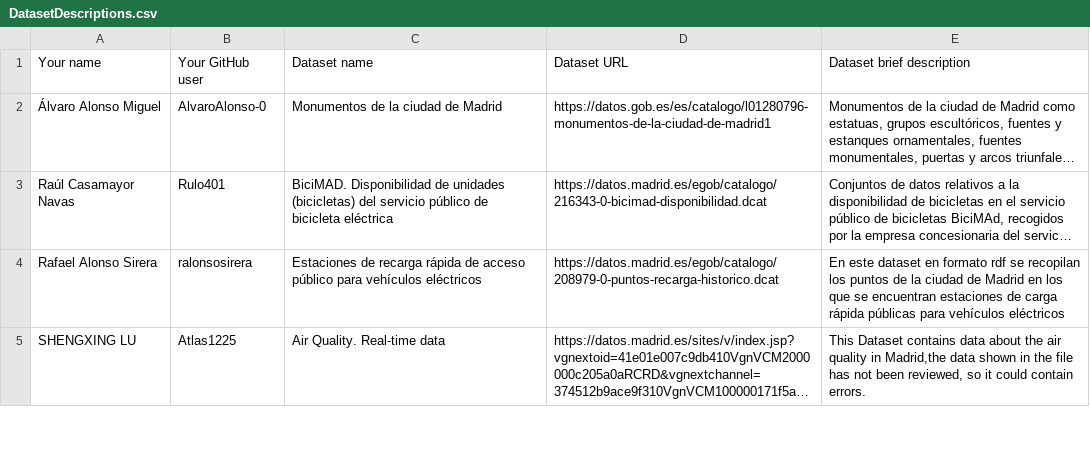
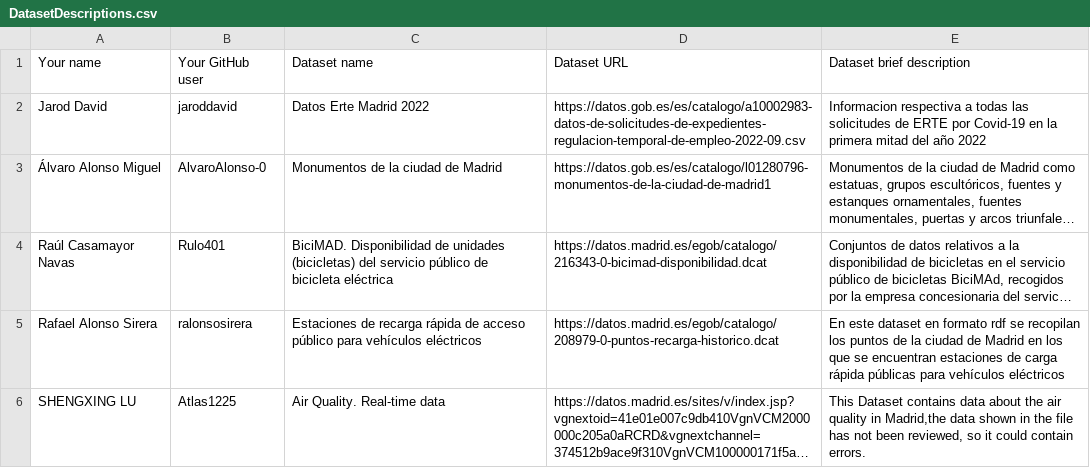
Before and after one commit to vcerieh/Curso2022-2023, a CSV file: Assignment1/DatasetDescriptions.csv, drawn as a sheet; only a part is shown; long unchanged cells end in …; the diff names each change by its address in the sheet, - before the commit and + after, or states it on an @@ line.

Commit message:
Update DatasetDescriptions.csv

```diff
--- a/Assignment1/DatasetDescriptions.csv
+++ b/Assignment1/DatasetDescriptions.csv
+row 2: Jarod David | jaroddavid | Datos Erte Madrid 2022 | https://datos.gob.es/es/catalogo/a10002983-datos-de-solicitudes-de-expedientes-regulacion-temporal-de-empleo-2022-09.csv | Informacion respectiva a todas las solicitudes de ERTE por Covid-19 en la primera mitad del año 2022
```
